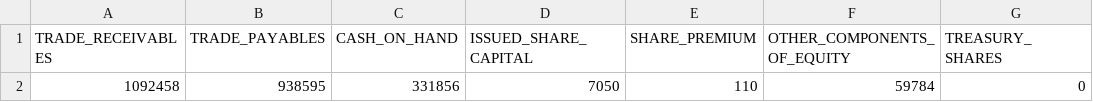
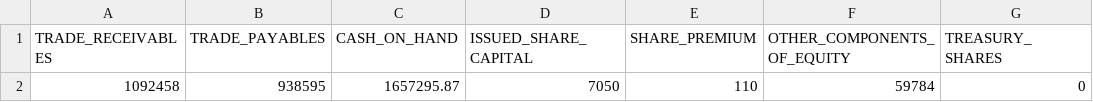
Before and after one commit to judahtc/manage-tenants-template, a CSV file: data_templates/opening_balances.csv, drawn as a sheet; only a part is shown; the diff names each change by its address in the sheet, - before the commit and + after, or states it on an @@ line.

```diff
--- a/data_templates/opening_balances.csv
+++ b/data_templates/opening_balances.csv
-C2 (CASH_ON_HAND): 331856
+C2 (CASH_ON_HAND): 1657295.87
```
Also changed, not shown: 2 other files.
